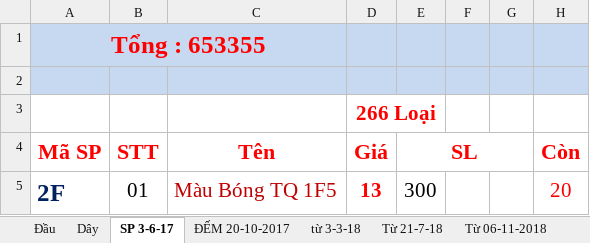
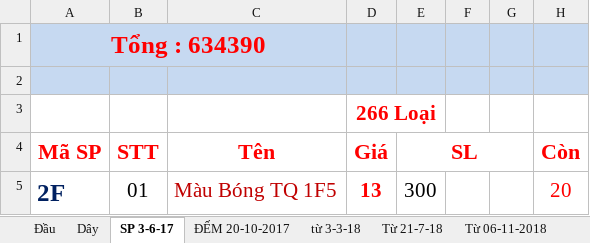
Before and after one commit to vipnat/QL_BanDayNit, an Excel workbook: KiemHangExcel/KiemHang_2018.xlsx, sheet SP 3-6-17, drawn as a sheet; only a part is shown; values as stored, in another font and other column widths than the file's, no borders; the diff names each change by its address in the sheet, - before the commit and + after, or states it on an @@ line.

```diff
--- a/KiemHangExcel/KiemHang_2018.xlsx (sheet SP 3-6-17)
+++ b/KiemHangExcel/KiemHang_2018.xlsx (sheet SP 3-6-17)
-A1: Tổng : 653355
+A1: Tổng : 634390
```
Also changed, not shown: sheet Từ 06-11-2018, sheet Đầu, sheet Dây, formulas that keep their value, 2 other files.
